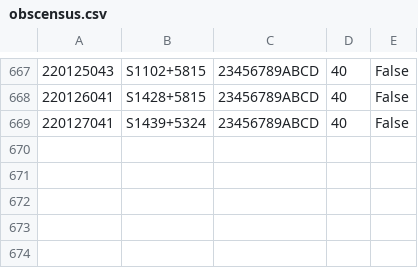
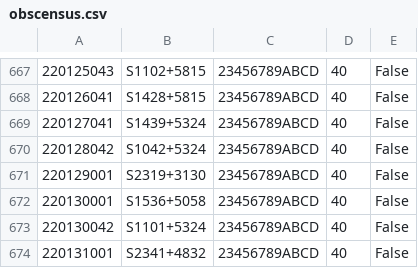
Before and after one commit to eakadams/aperinfo, a CSV file: files/obscensus.csv, drawn as a sheet; only a part is shown, gaps mark what is left out; the diff names each change by its address in the sheet, - before the commit and + after, or states it on an @@ line.

Commit message:
Update census

```diff
--- a/files/obscensus.csv
+++ b/files/obscensus.csv
+row 670: 220128042 | S1042+5324 | 23456789ABCD | 40 | False
+row 671: 220129001 | S2319+3130 | 23456789ABCD | 40 | False
+row 672: 220130001 | S1536+5058 | 23456789ABCD | 40 | False
+row 673: 220130042 | S1101+5324 | 23456789ABCD | 40 | False
+row 674: 220131001 | S2341+4832 | 23456789ABCD | 40 | False
```
